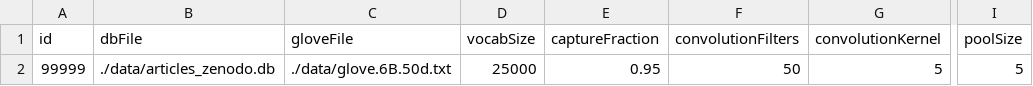
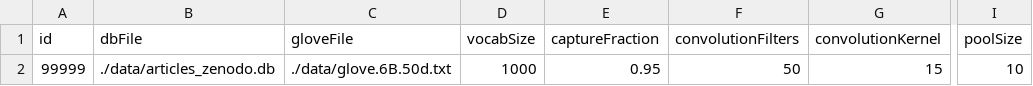
Before and after one commit to tjwhalenUVA/DAEN690, a CSV file: NeuralNet/cnnTest.csv, drawn as a sheet; only a part is shown, gaps mark what is left out; the diff names each change by its address in the sheet, - before the commit and + after, or states it on an @@ line.

Commit message:
Various modifications to CNN code due to poor test set performance.   Looking for correlated words/leanings.

```diff
--- a/NeuralNet/cnnTest.csv
+++ b/NeuralNet/cnnTest.csv
-D2 (vocabSize): 25000
+D2 (vocabSize): 1000
-G2 (convolutionKernel): 5
+G2 (convolutionKernel): 15
-I2 (poolSize): 5
+I2 (poolSize): 10
```
Also changed, not shown: 3 other files.
